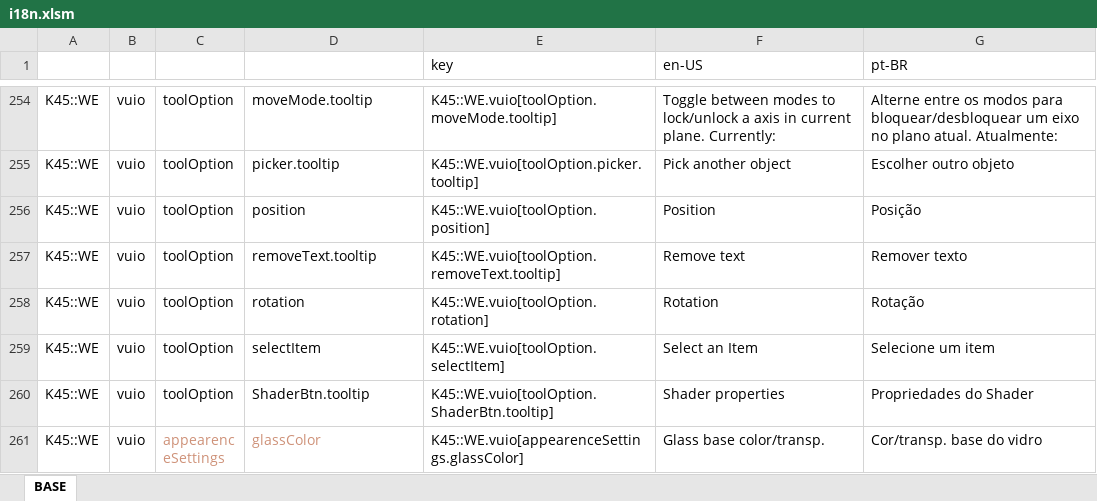
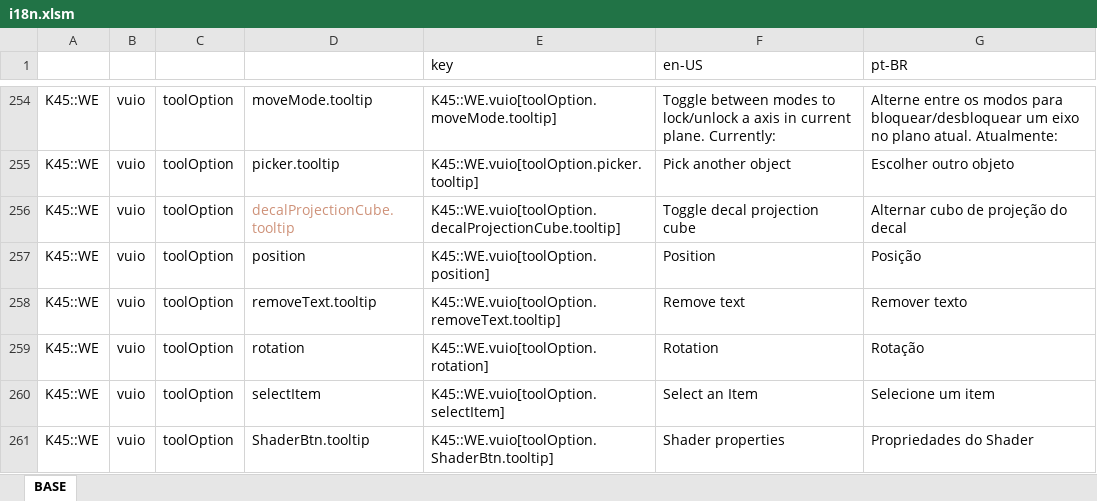
Before and after one commit to klyte45/CS2-WriteEverywhere, an Excel workbook: BelzontWE/i18n/i18n.xlsm, sheet BASE, drawn as a sheet; only a part is shown, gaps mark what is left out; the shorter side is filled out with more unchanged rows; values as stored, in another font and other column widths than the file's, no borders; the diff names each change by its address in the sheet, - before the commit and + after, or states it on an @@ line.

Commit message:
Added projection cube for decals toggle Fixed issue that only the last template from root of an object was loaded when loading a city Fixing z-gap for children templates of decals

```diff
--- a/BelzontWE/i18n/i18n.xlsm (sheet BASE)
+++ b/BelzontWE/i18n/i18n.xlsm (sheet BASE)
+row 256: K45::WE | vuio | toolOption | decalProjectionCube.tooltip | K45::WE.vuio[toolOption.decalProjectionCube.tooltip] | Toggle decal projection cube | Alternar cubo de projeção do decal
```
Also changed, not shown: 9 other files.
